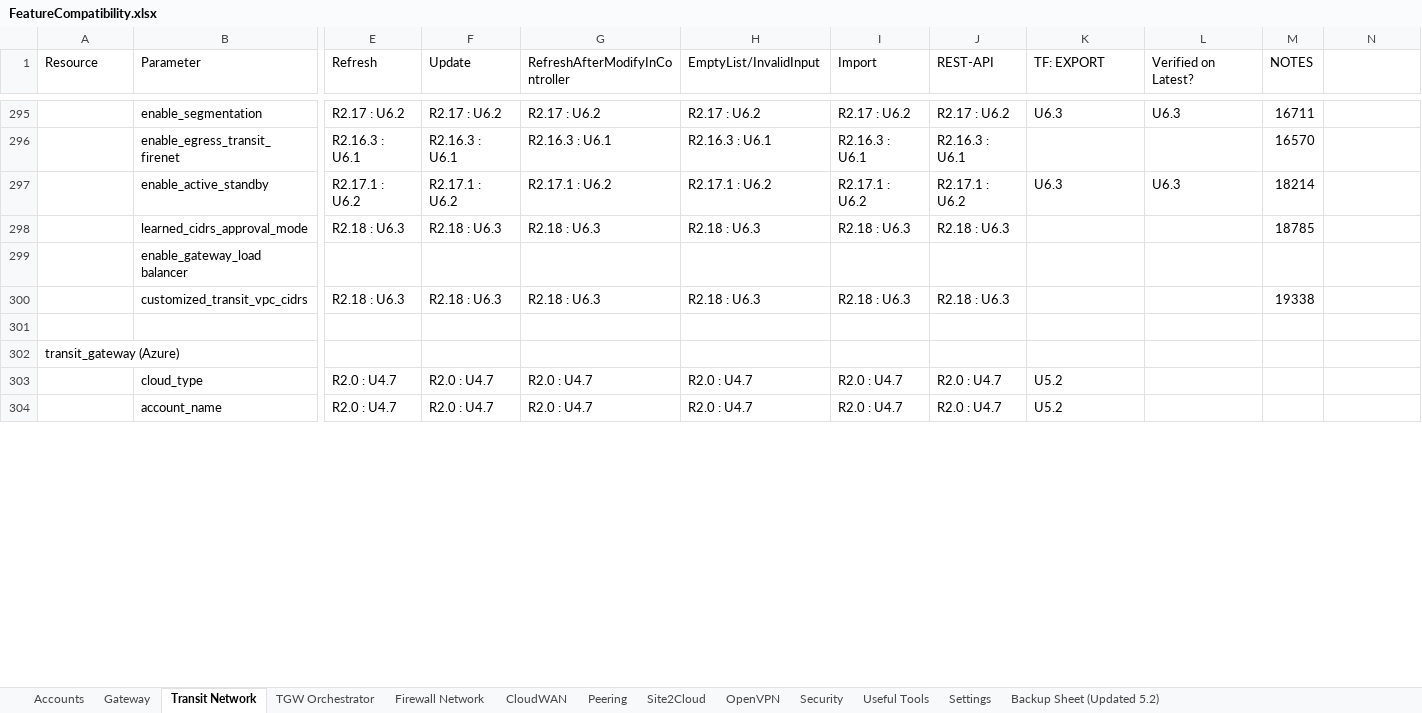
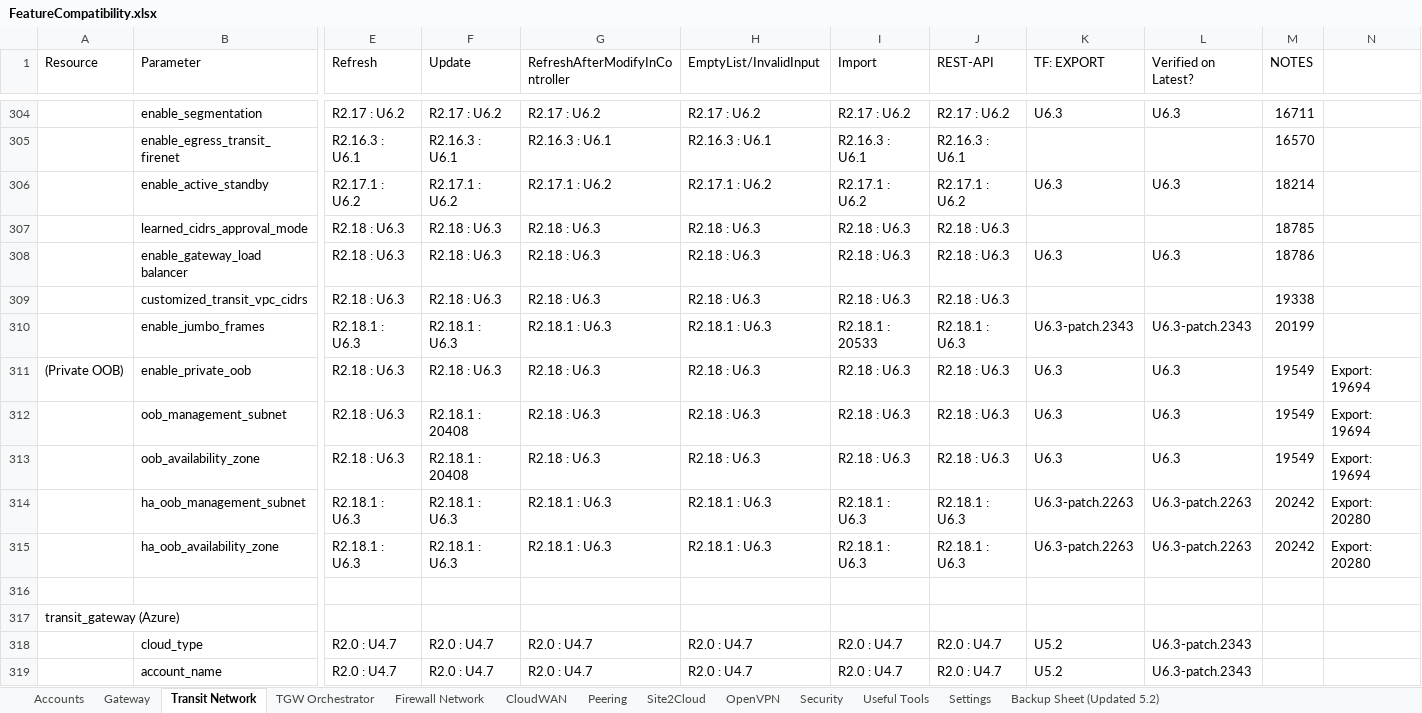
Before and after one commit to AviatrixSystems/terraform-provider-aviatrix, an Excel workbook: docs/feature-compatibility/FeatureCompatibility.xlsx, sheet Transit Network, drawn as a sheet; only a part is shown, gaps mark what is left out; values as stored, in another font and other column widths than the file's, no cell formats; removed rows and columns are numbered as before the commit, all else as after; rows hold the shown columns only; the diff covers the shown part only; the diff names each change by its address in the sheet, - before the commit and + after, or states it on an @@ line.

```diff
--- a/docs/feature-compatibility/FeatureCompatibility.xlsx (sheet Transit Network)
+++ b/docs/feature-compatibility/FeatureCompatibility.xlsx (sheet Transit Network)
-row 299:  | enable_gateway_load balancer
+row 308:  | enable_gateway_load balancer | R2.18 : U6.3 | R2.18 : U6.3 | R2.18 : U6.3 | R2.18 : U6.3 | R2.18 : U6.3 | R2.18 : U6.3 | U6.3 | U6.3 | 18786
+row 310:  | enable_jumbo_frames | R2.18.1 : U6.3 | R2.18.1 : U6.3 | R2.18.1 : U6.3 | R2.18.1 : U6.3 | R2.18.1 : 20533 | R2.18.1 : U6.3 | U6.3-patch.2343 | U6.3-patch.2343 | 20199
+row 311: (Private OOB) | enable_private_oob | R2.18 : U6.3 | R2.18 : U6.3 | R2.18 : U6.3 | R2.18 : U6.3 | R2.18 : U6.3 | R2.18 : U6.3 | U6.3 | U6.3 | 19549 | Export: 19694
+row 312:  | oob_management_subnet | R2.18 : U6.3 | R2.18.1 : 20408 | R2.18 : U6.3 | R2.18 : U6.3 | R2.18 : U6.3 | R2.18 : U6.3 | U6.3 | U6.3 | 19549 | Export: 19694
+row 313:  | oob_availability_zone | R2.18 : U6.3 | R2.18.1 : 20408 | R2.18 : U6.3 | R2.18 : U6.3 | R2.18 : U6.3 | R2.18 : U6.3 | U6.3 | U6.3 | 19549 | Export: 19694
+row 314:  | ha_oob_management_subnet | R2.18.1 : U6.3 | R2.18.1 : U6.3 | R2.18.1 : U6.3 | R2.18.1 : U6.3 | R2.18.1 : U6.3 | R2.18.1 : U6.3 | U6.3-patch.2263 | U6.3-patch.2263 | 20242 | Export: 20280
+row 315:  | ha_oob_availability_zone | R2.18.1 : U6.3 | R2.18.1 : U6.3 | R2.18.1 : U6.3 | R2.18.1 : U6.3 | R2.18.1 : U6.3 | R2.18.1 : U6.3 | U6.3-patch.2263 | U6.3-patch.2263 | 20242 | Export: 20280
-L318:L319 (Verified on Latest?): (empty)
+L318:L319 (Verified on Latest?): U6.3-patch.2343
```
Also changed, not shown: 13 added rows, 1 removed row and 152 edited cells elsewhere in this sheet, sheet Settings, sheet Gateway, sheet TGW Orchestrator, sheet Firewall Network, sheet Site2Cloud, sheet OpenVPN, 5 more sheets, cell formats, 9 other files.
